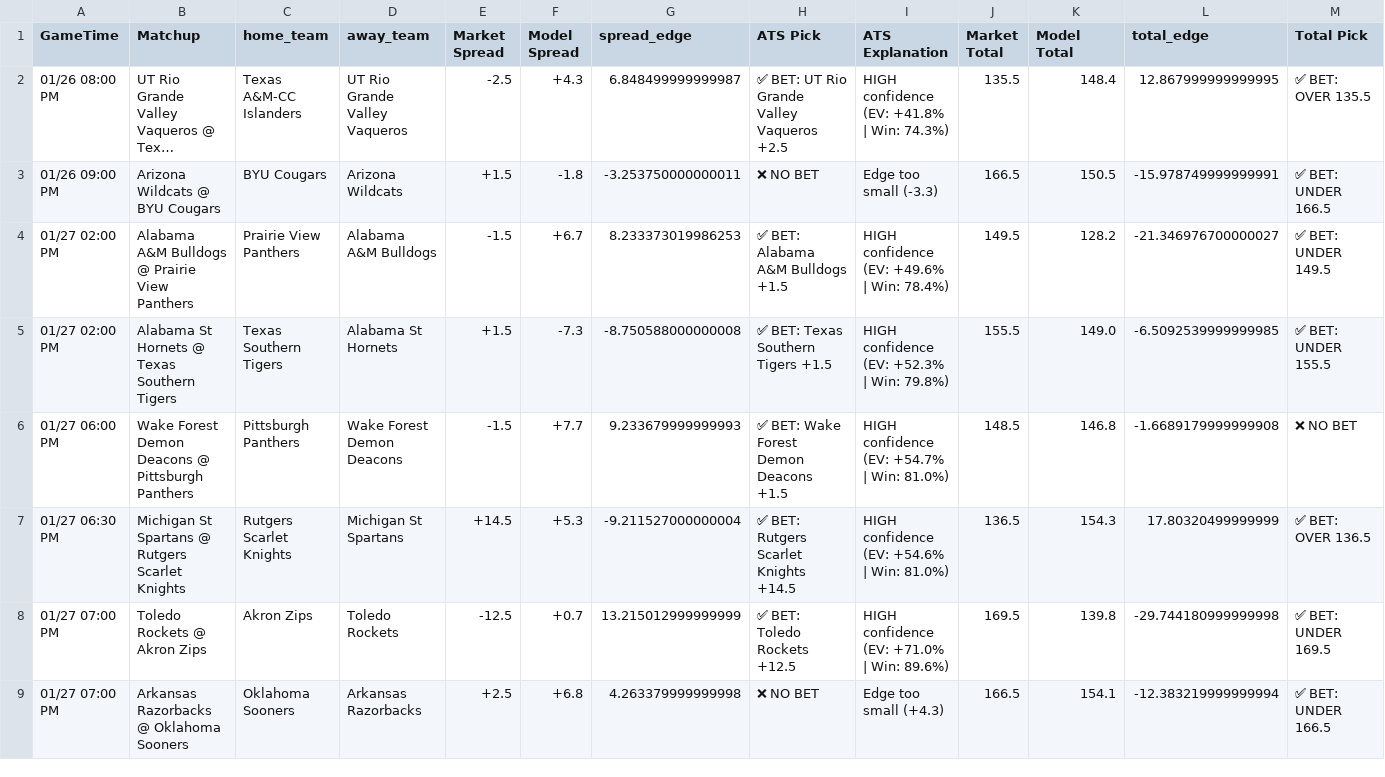
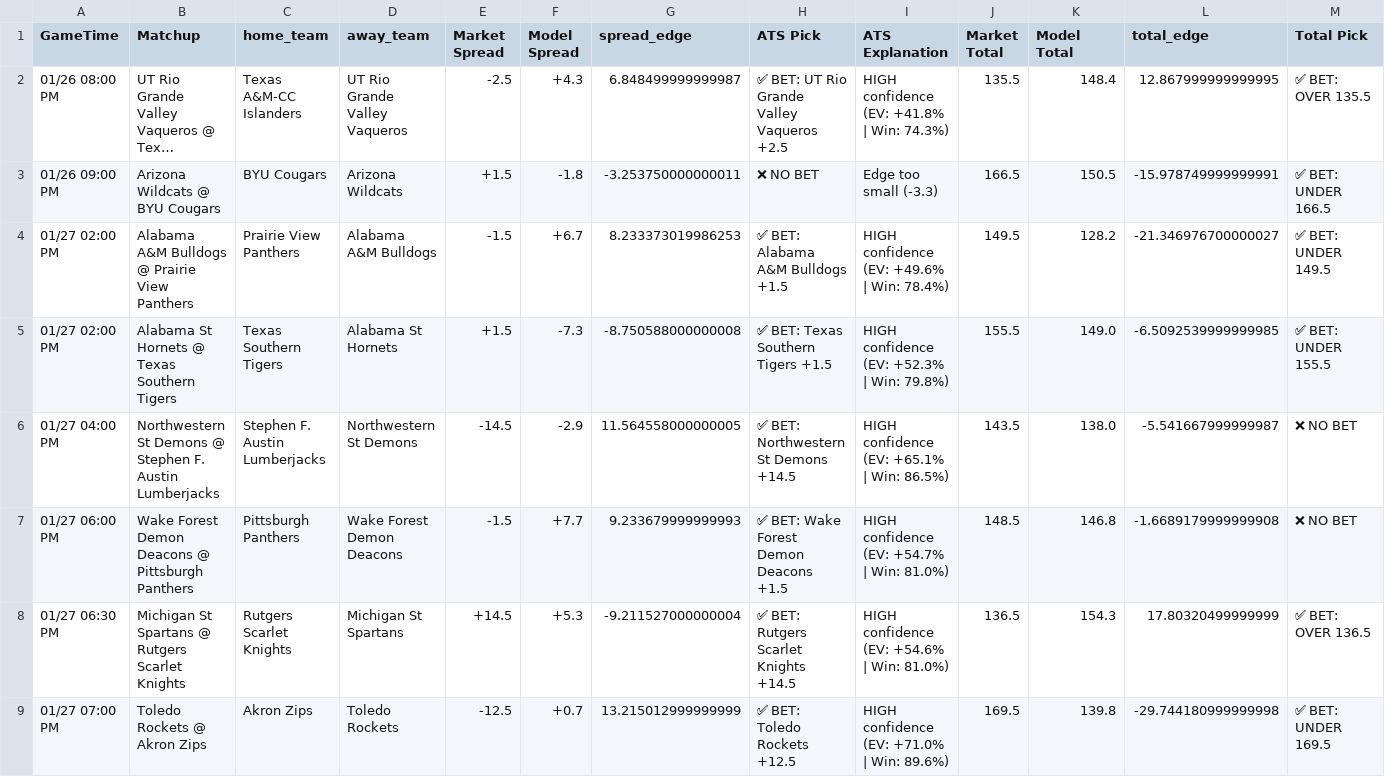
Before and after one commit to BangLetsGetIt/NBA-NCAA-Betting-Models, a CSV file: ncaa/ncaab_model_output.csv, drawn as a sheet; only a part is shown; the shorter side is filled out with more unchanged rows; long unchanged cells end in …; rows hold the shown columns only; the diff names each change by its address in the sheet, - before the commit and + after, or states it on an @@ line.

Commit message:
Update model outputs - 2026-01-26 19:49:59

```diff
--- a/ncaa/ncaab_model_output.csv
+++ b/ncaa/ncaab_model_output.csv
+row 6: 01/27 04:00 PM | Northwestern St Demons @ Stephen F. Austin Lumberjacks | Stephen F. Austin Lumberjacks | Northwestern St Demons | -14.5 | -2.9 | 11.564558000000005 | ✅ BET: Northwestern St Demons +14.5 | HIGH confidence (EV: +65.1% | Win: 86.5%) | 143.5 | 138.0 | -5.541667999999987 | ❌ NO BET
```
Also changed, not shown: nba/nba_model_output.csv, 19 other files.
